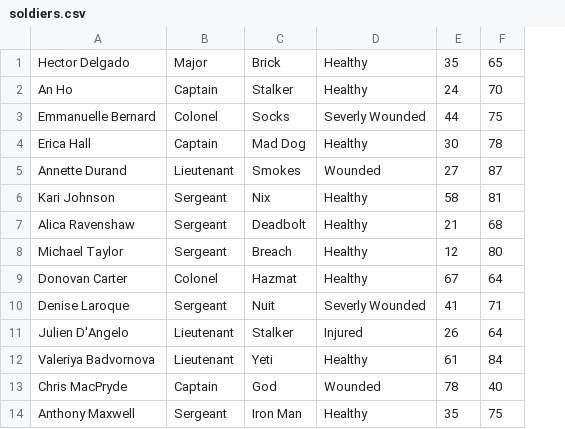
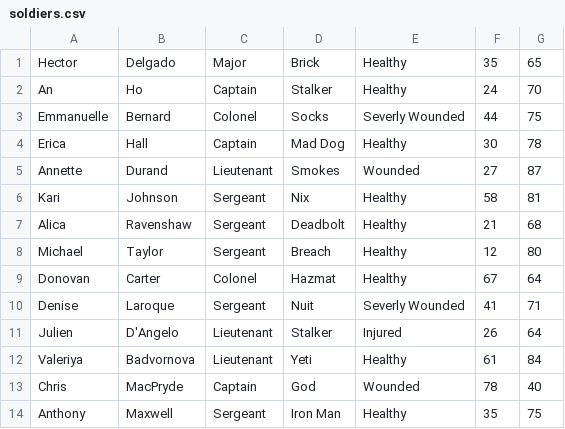
Before and after one commit to TheBeardBeatsAll/OOP_Assignment1_C15740661, a CSV file: data/soldiers.csv, drawn as a sheet; only a part is shown; removed rows and columns are numbered as before the commit, all else as after; the diff names each change by its address in the sheet, - before the commit and + after, or states it on an @@ line.

```diff
--- a/data/soldiers.csv
+++ b/data/soldiers.csv
-column A, rows 1-14: Hector Delgado | An Ho | Emmanuelle Bernard | Erica Hall | Annette Durand | Kari Johnson | Alica Ravenshaw | Michael Taylor | Donovan Carter | Denise Laroque | Julien D'Angelo | Valeriya Badvornova | Chris MacPryde | Anthony Maxwell
+column A, rows 1-14: Hector | An | Emmanuelle | Erica | Annette | Kari | Alica | Michael | Donovan | Denise | Julien | Valeriya | Chris | Anthony
+column B, rows 1-14: Delgado | Ho | Bernard | Hall | Durand | Johnson | Ravenshaw | Taylor | Carter | Laroque | D'Angelo | Badvornova | MacPryde | Maxwell
```
Also changed, not shown: data/council.csv, 4 other files.
